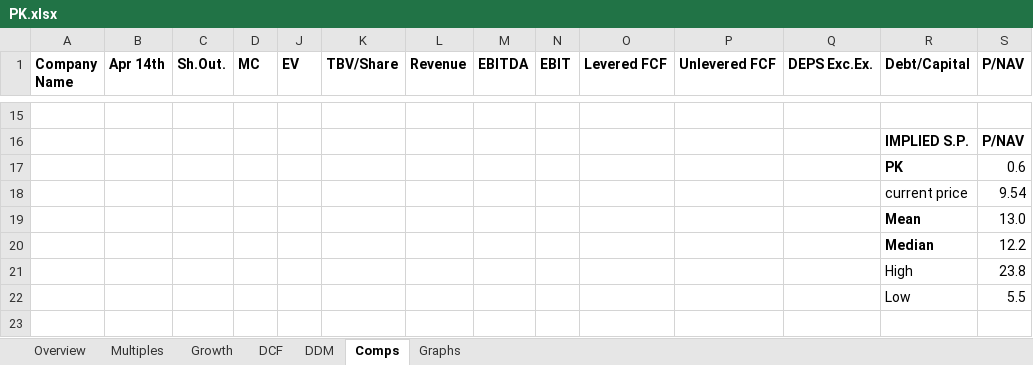
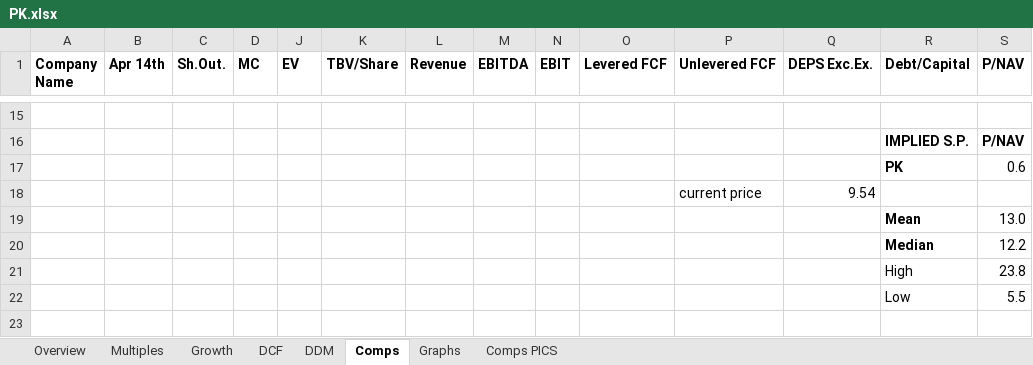
Before and after one commit to marco5771/stocks, an Excel workbook: PK.xlsx, sheet Comps, drawn as a sheet; only a part is shown, gaps mark what is left out; values as stored, in another font and other column widths than the file's, no borders; removed rows and columns are numbered as before the commit, all else as after; rows hold the shown columns only; the diff names each change by its address in the sheet, - before the commit and + after, or states it on an @@ line.

```diff
--- a/PK.xlsx (sheet Comps)
+++ b/PK.xlsx (sheet Comps)
+sheet tab: Comps PICS
-row 18:  |  |  |  |  |  |  |  |  |  |  |  | current price | 9.54
+row 18:  |  |  |  |  |  |  |  |  |  | current price | 9.54
```
Also changed, not shown: sheet DDM, sheet Growth, sheet DCF, sheet Overview, formulas that keep their value, hidden cells, charts or pictures.
